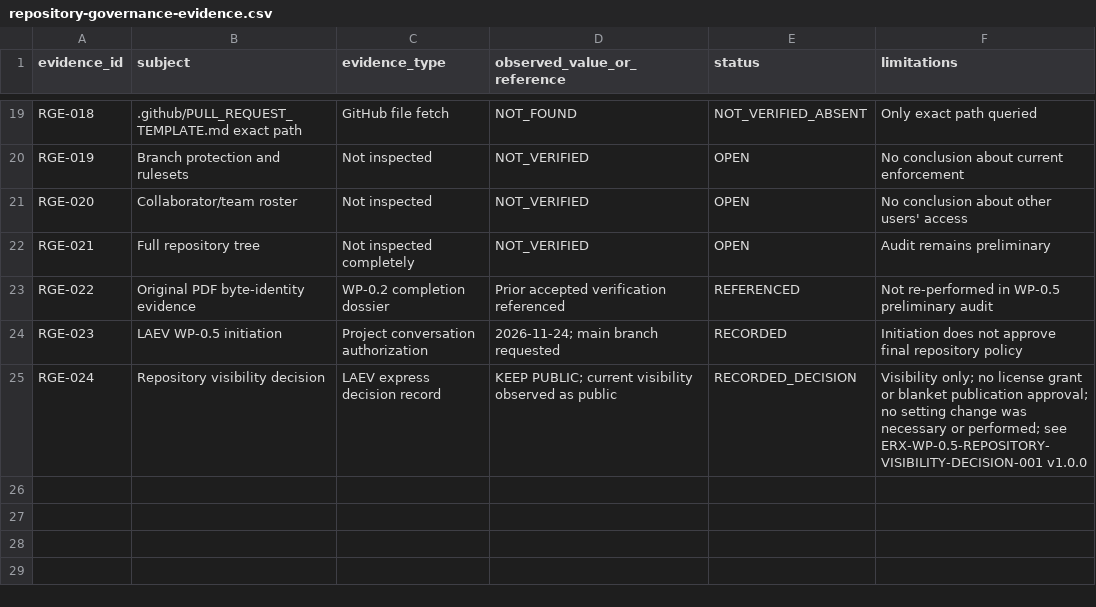
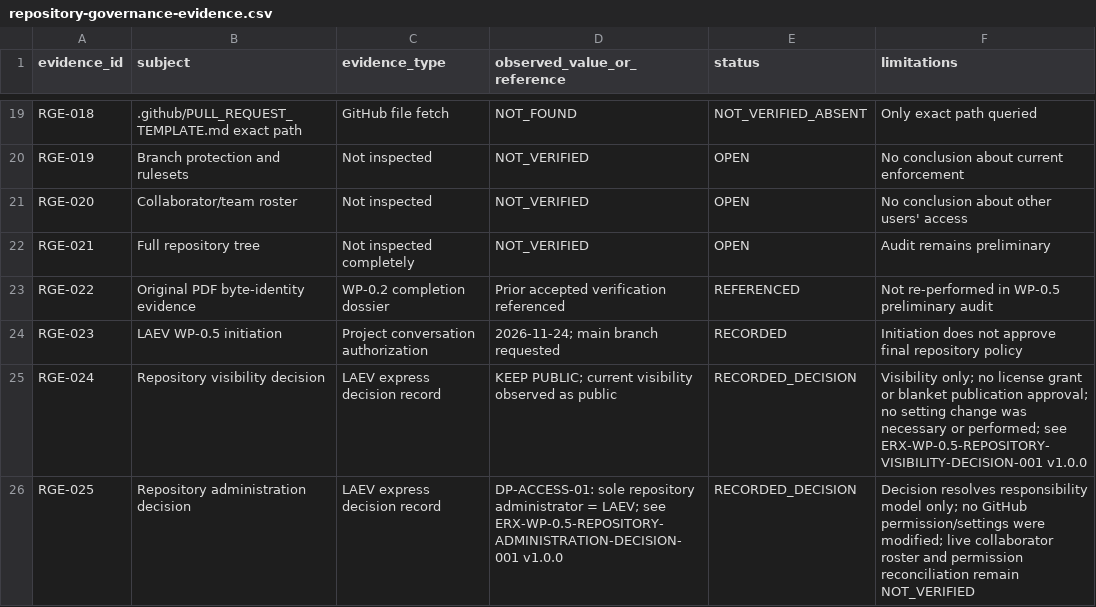
Before and after one commit to byLAEV/ERX-911-System-byLAEV, a CSV file: registers/repository-governance-evidence.csv, drawn as a sheet; only a part is shown, gaps mark what is left out; the diff names each change by its address in the sheet, - before the commit and + after, or states it on an @@ line.

Commit message:
docs(WP-0.5): register repository administration decision RGE-025

```diff
--- a/registers/repository-governance-evidence.csv
+++ b/registers/repository-governance-evidence.csv
+row 26: RGE-025 | Repository administration decision | LAEV express decision record | DP-ACCESS-01: sole repository administrator = LAEV; see ERX-WP-0.5-REPOSITORY-ADMINISTRATION-DECISION-001 v1.0.0 | RECORDED_DECISION | Decision resolves responsibility model only; no GitHub permission/settings were modified; live collaborator roster and permission reconciliation remain NOT_VERIFIED
```
